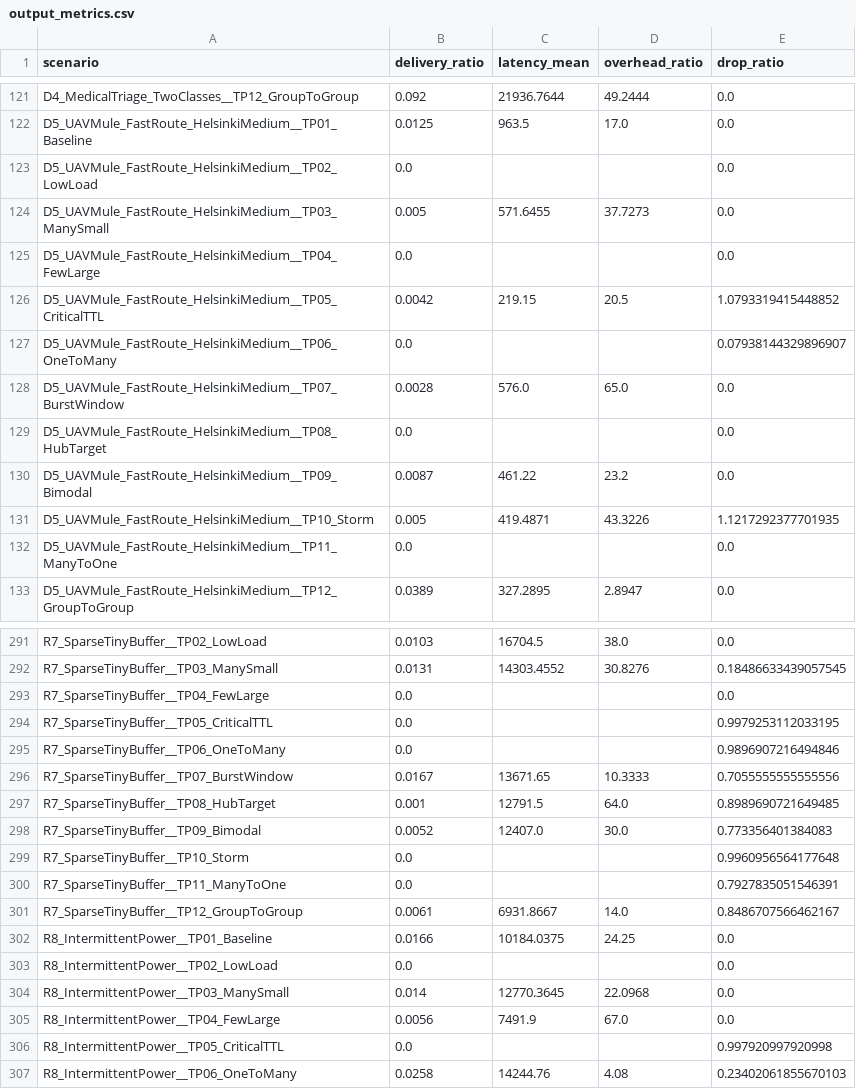
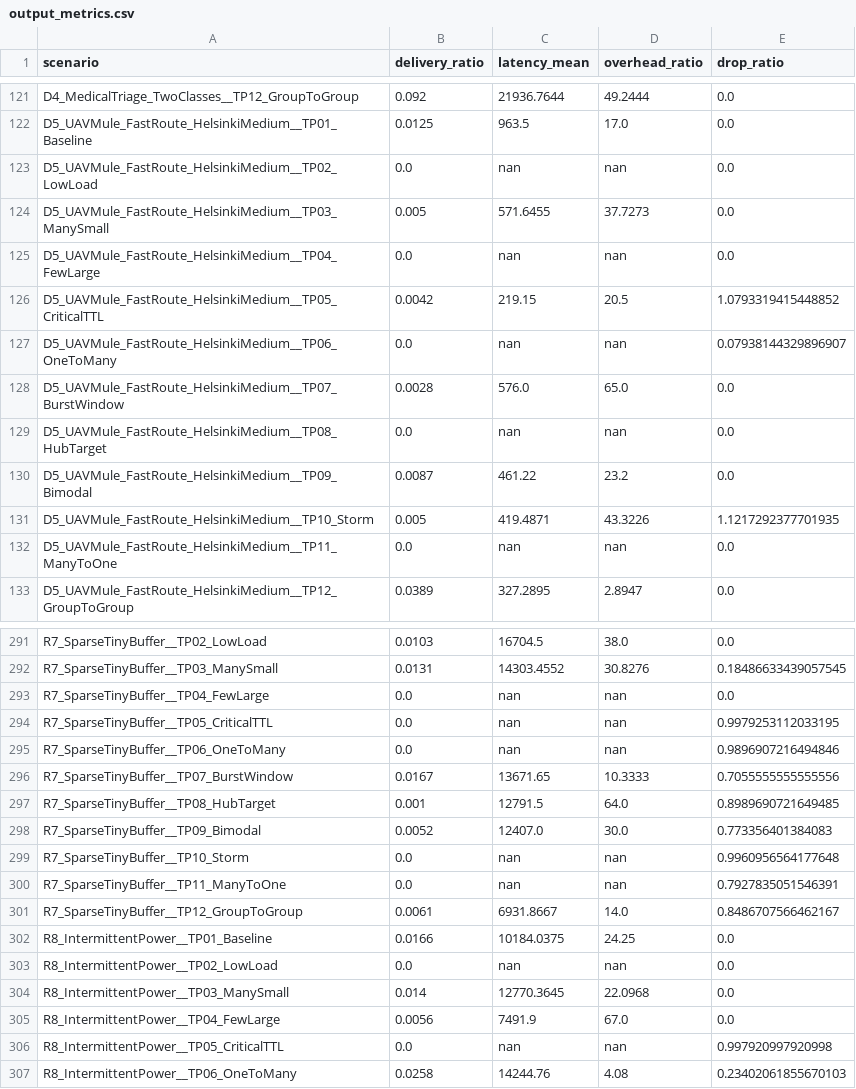
Before and after one commit to Radega1993/the-one-scenario-corpus, a CSV file: analysis/data/output_metrics.csv, drawn as a sheet; only a part is shown, gaps mark what is left out; the diff covers the shown part only.

```diff
--- a/analysis/data/output_metrics.csv
+++ b/analysis/data/output_metrics.csv
@@ -122,12 +122,12 @@ D4_MedicalTriage_TwoClasses__TP12_GroupToGroup,0.092,21936.7644,49.2444,0.0
 D5_UAVMule_FastRoute_HelsinkiMedium__TP01_Baseline,0.0125,963.5,17.0,0.0
-D5_UAVMule_FastRoute_HelsinkiMedium__TP02_LowLoad,0.0,,,0.0
+D5_UAVMule_FastRoute_HelsinkiMedium__TP02_LowLoad,0.0,nan,nan,0.0
 D5_UAVMule_FastRoute_HelsinkiMedium__TP03_ManySmall,0.005,571.6455,37.7273,0.0
-D5_UAVMule_FastRoute_HelsinkiMedium__TP04_FewLarge,0.0,,,0.0
+D5_UAVMule_FastRoute_HelsinkiMedium__TP04_FewLarge,0.0,nan,nan,0.0
 D5_UAVMule_FastRoute_HelsinkiMedium__TP05_CriticalTTL,0.0042,219.15,20.5,1.0793319415448852
-D5_UAVMule_FastRoute_HelsinkiMedium__TP06_OneToMany,0.0,,,0.07938144329896907
+D5_UAVMule_FastRoute_HelsinkiMedium__TP06_OneToMany,0.0,nan,nan,0.07938144329896907
 D5_UAVMule_FastRoute_HelsinkiMedium__TP07_BurstWindow,0.0028,576.0,65.0,0.0
-D5_UAVMule_FastRoute_HelsinkiMedium__TP08_HubTarget,0.0,,,0.0
+D5_UAVMule_FastRoute_HelsinkiMedium__TP08_HubTarget,0.0,nan,nan,0.0
 D5_UAVMule_FastRoute_HelsinkiMedium__TP09_Bimodal,0.0087,461.22,23.2,0.0
 D5_UAVMule_FastRoute_HelsinkiMedium__TP10_Storm,0.005,419.4871,43.3226,1.1217292377701935
-D5_UAVMule_FastRoute_HelsinkiMedium__TP11_ManyToOne,0.0,,,0.0
+D5_UAVMule_FastRoute_HelsinkiMedium__TP11_ManyToOne,0.0,nan,nan,0.0
 D5_UAVMule_FastRoute_HelsinkiMedium__TP12_GroupToGroup,0.0389,327.2895,2.8947,0.0
@@ -292,5 +292,5 @@ R7_SparseTinyBuffer__TP02_LowLoad,0.0103,16704.5,38.0,0.0
 R7_SparseTinyBuffer__TP03_ManySmall,0.0131,14303.4552,30.8276,0.18486633439057545
-R7_SparseTinyBuffer__TP04_FewLarge,0.0,,,0.0
-R7_SparseTinyBuffer__TP05_CriticalTTL,0.0,,,0.9979253112033195
-R7_SparseTinyBuffer__TP06_OneToMany,0.0,,,0.9896907216494846
+R7_SparseTinyBuffer__TP04_FewLarge,0.0,nan,nan,0.0
+R7_SparseTinyBuffer__TP05_CriticalTTL,0.0,nan,nan,0.9979253112033195
+R7_SparseTinyBuffer__TP06_OneToMany,0.0,nan,nan,0.9896907216494846
 R7_SparseTinyBuffer__TP07_BurstWindow,0.0167,13671.65,10.3333,0.7055555555555556
@@ -298,10 +298,10 @@ R7_SparseTinyBuffer__TP08_HubTarget,0.001,12791.5,64.0,0.8989690721649485
 R7_SparseTinyBuffer__TP09_Bimodal,0.0052,12407.0,30.0,0.773356401384083
-R7_SparseTinyBuffer__TP10_Storm,0.0,,,0.9960956564177648
-R7_SparseTinyBuffer__TP11_ManyToOne,0.0,,,0.7927835051546391
+R7_SparseTinyBuffer__TP10_Storm,0.0,nan,nan,0.9960956564177648
+R7_SparseTinyBuffer__TP11_ManyToOne,0.0,nan,nan,0.7927835051546391
 R7_SparseTinyBuffer__TP12_GroupToGroup,0.0061,6931.8667,14.0,0.8486707566462167
 R8_IntermittentPower__TP01_Baseline,0.0166,10184.0375,24.25,0.0
-R8_IntermittentPower__TP02_LowLoad,0.0,,,0.0
+R8_IntermittentPower__TP02_LowLoad,0.0,nan,nan,0.0
 R8_IntermittentPower__TP03_ManySmall,0.014,12770.3645,22.0968,0.0
 R8_IntermittentPower__TP04_FewLarge,0.0056,7491.9,67.0,0.0
-R8_IntermittentPower__TP05_CriticalTTL,0.0,,,0.997920997920998
+R8_IntermittentPower__TP05_CriticalTTL,0.0,nan,nan,0.997920997920998
 R8_IntermittentPower__TP06_OneToMany,0.0258,14244.76,4.08,0.23402061855670103
```
Also changed, not shown: 110 edited cells elsewhere in this file, analysis/data/corpus_v2_benchmark_validation.csv, 1 other file.
